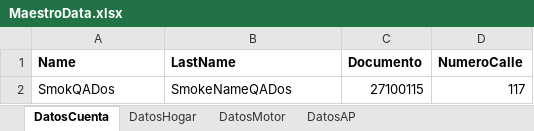
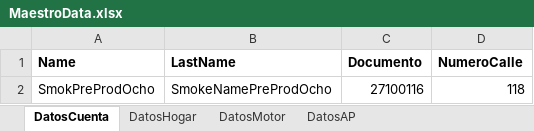
Before and after one commit to suraranorex/Smoke, an Excel workbook: Smoke/MaestroData.xlsx, sheet DatosCuenta, drawn as a sheet; values as stored, in another font and other column widths than the file's, no borders; removed rows and columns are numbered as before the commit, all else as after; the diff names each change by its address in the sheet, - before the commit and + after, or states it on an @@ line.

Commit message:
se modifica Data para SmokeOcho en Preprod

```diff
--- a/Smoke/MaestroData.xlsx (sheet DatosCuenta)
+++ b/Smoke/MaestroData.xlsx (sheet DatosCuenta)
-row 2: SmokQADos | SmokeNameQADos | 27100115 | 117
+row 2: SmokPreProdOcho | SmokeNamePreProdOcho | 27100116 | 118
```
Also changed, not shown: sheet DatosMotor, sheet DatosHogar, sheet DatosAP, 1 other file.
